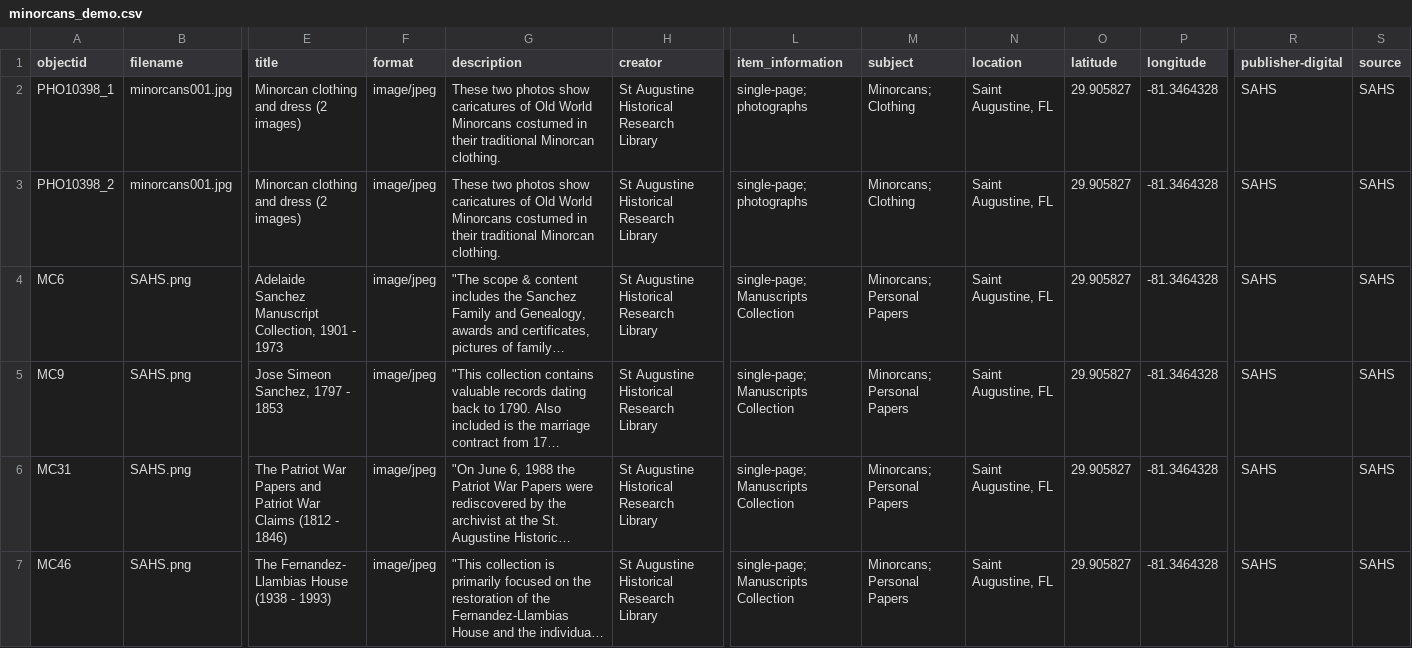
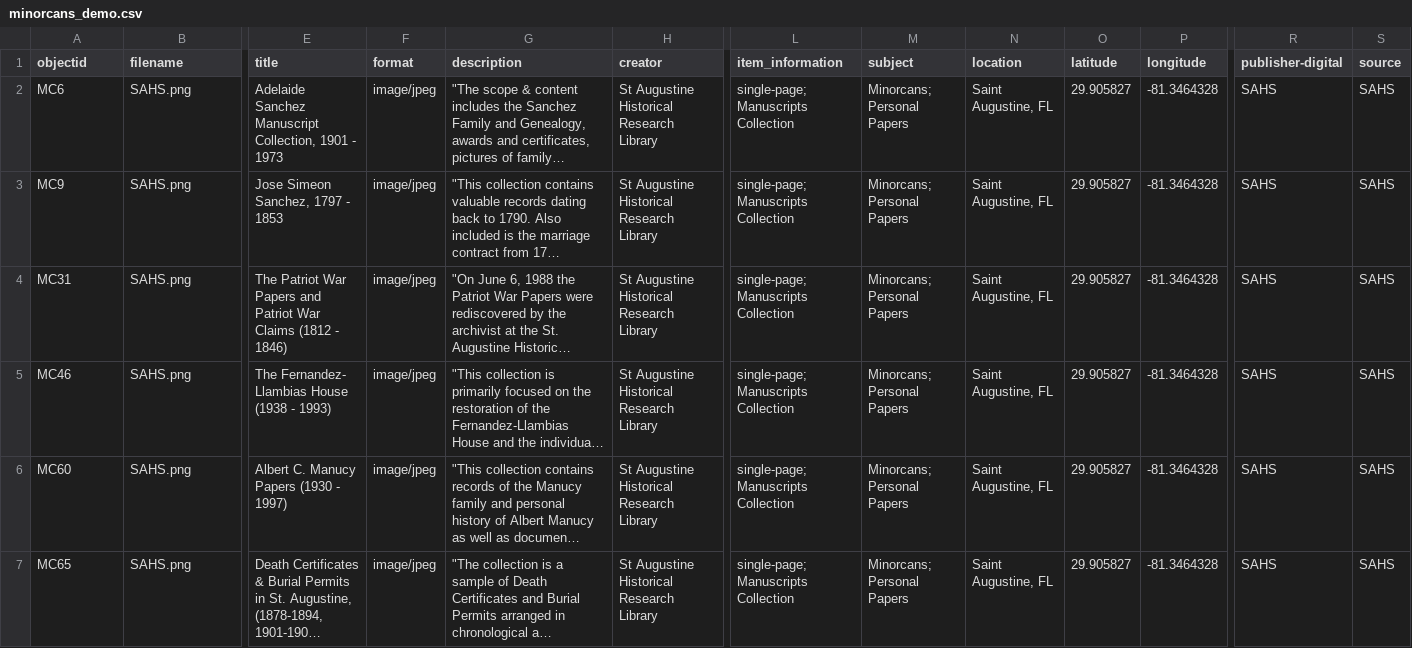
Before and after one commit to dh-miami/minorcans_demo, a CSV file: _data/minorcans_demo.csv, drawn as a sheet; only a part is shown, gaps mark what is left out; the shorter side is filled out with more unchanged rows; long unchanged cells end in …; rows hold the shown columns only; the diff names each change by its address in the sheet, - before the commit and + after, or states it on an @@ line.

Commit message:
Add files via upload

```diff
--- a/_data/minorcans_demo.csv
+++ b/_data/minorcans_demo.csv
-row 2: PHO10398_1 | minorcans001.jpg | Minorcan clothing and dress (2 images) | image/jpeg | These two photos show caricatures of Old World Minorcans costumed in their traditional Minorcan clothing. | St Augustine Historical Research Library | single-page; photographs | Minorcans; Clothing | Saint Augustine, FL | 29.905827 | -81.3464328 | SAHS | SAHS
-row 3: PHO10398_2 | minorcans001.jpg | Minorcan clothing and dress (2 images) | image/jpeg | These two photos show caricatures of Old World Minorcans costumed in their traditional Minorcan clothing. | St Augustine Historical Research Library | single-page; photographs | Minorcans; Clothing | Saint Augustine, FL | 29.905827 | -81.3464328 | SAHS | SAHS
```
